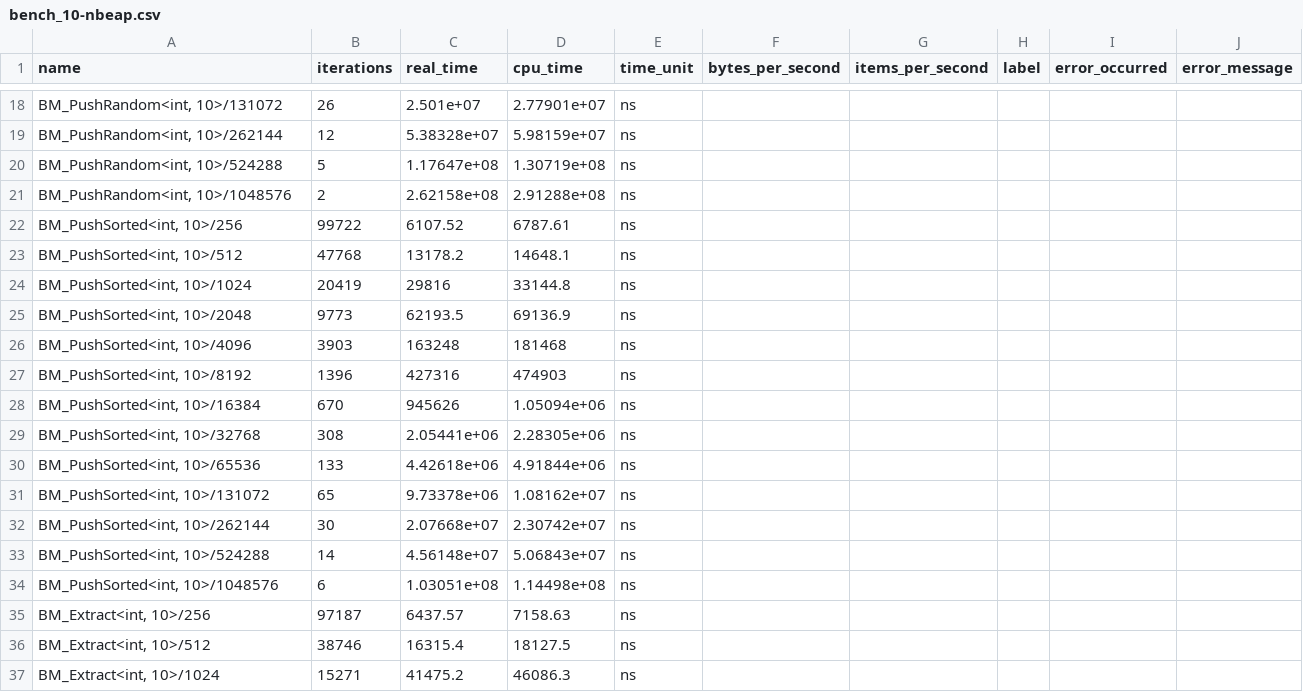
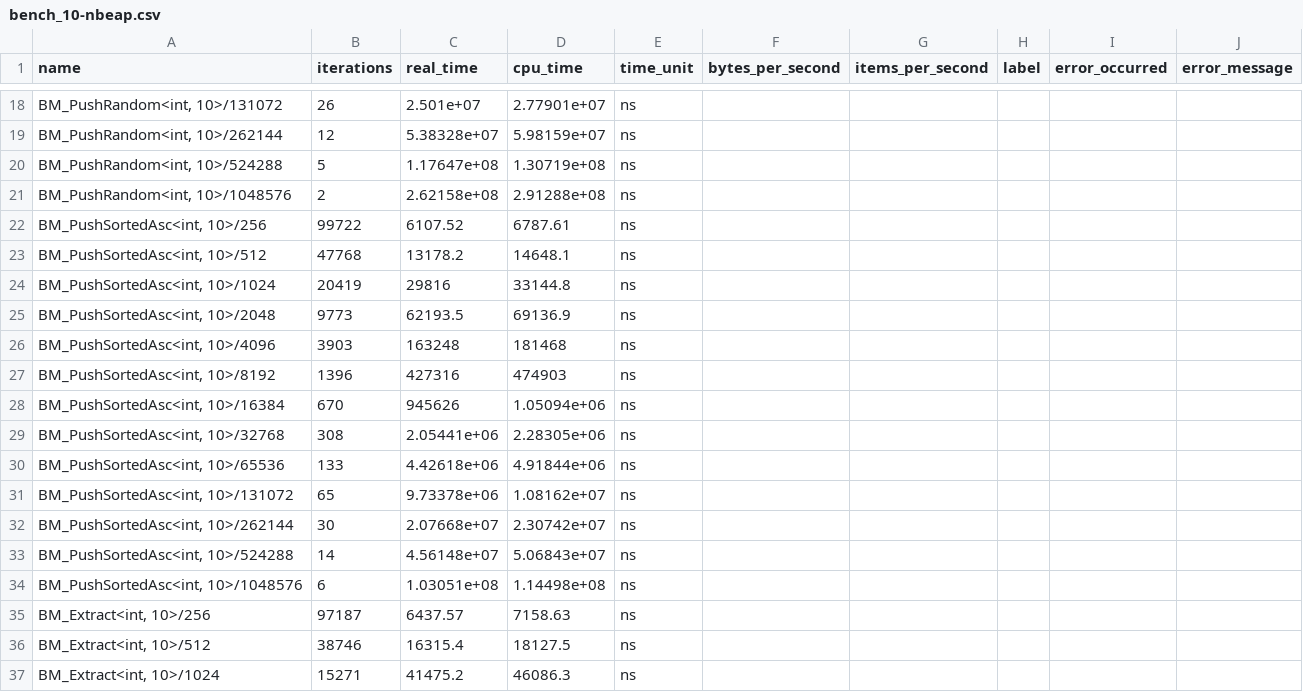
Before and after one commit to lanre01/Dissertation, a CSV file: Dissertation/benchmark_results/bench_10-nbeap.csv, drawn as a sheet; only a part is shown, gaps mark what is left out.

```diff
--- a/Dissertation/benchmark_results/bench_10-nbeap.csv
+++ b/Dissertation/benchmark_results/bench_10-nbeap.csv
@@ -21,15 +21,15 @@ name,iterations,real_time,cpu_time,time_unit,bytes_per_second,items_per_second,l
 "BM_PushRandom<int, 10>/1048576",2,2.62158e+08,2.91288e+08,ns,,,,,
-"BM_PushSorted<int, 10>/256",99722,6107.52,6787.61,ns,,,,,
-"BM_PushSorted<int, 10>/512",47768,13178.2,14648.1,ns,,,,,
-"BM_PushSorted<int, 10>/1024",20419,29816,33144.8,ns,,,,,
-"BM_PushSorted<int, 10>/2048",9773,62193.5,69136.9,ns,,,,,
-"BM_PushSorted<int, 10>/4096",3903,163248,181468,ns,,,,,
-"BM_PushSorted<int, 10>/8192",1396,427316,474903,ns,,,,,
-"BM_PushSorted<int, 10>/16384",670,945626,1.05094e+06,ns,,,,,
-"BM_PushSorted<int, 10>/32768",308,2.05441e+06,2.28305e+06,ns,,,,,
-"BM_PushSorted<int, 10>/65536",133,4.42618e+06,4.91844e+06,ns,,,,,
-"BM_PushSorted<int, 10>/131072",65,9.73378e+06,1.08162e+07,ns,,,,,
-"BM_PushSorted<int, 10>/262144",30,2.07668e+07,2.30742e+07,ns,,,,,
-"BM_PushSorted<int, 10>/524288",14,4.56148e+07,5.06843e+07,ns,,,,,
-"BM_PushSorted<int, 10>/1048576",6,1.03051e+08,1.14498e+08,ns,,,,,
+"BM_PushSortedAsc<int, 10>/256",99722,6107.52,6787.61,ns,,,,,
+"BM_PushSortedAsc<int, 10>/512",47768,13178.2,14648.1,ns,,,,,
+"BM_PushSortedAsc<int, 10>/1024",20419,29816,33144.8,ns,,,,,
+"BM_PushSortedAsc<int, 10>/2048",9773,62193.5,69136.9,ns,,,,,
+"BM_PushSortedAsc<int, 10>/4096",3903,163248,181468,ns,,,,,
+"BM_PushSortedAsc<int, 10>/8192",1396,427316,474903,ns,,,,,
+"BM_PushSortedAsc<int, 10>/16384",670,945626,1.05094e+06,ns,,,,,
+"BM_PushSortedAsc<int, 10>/32768",308,2.05441e+06,2.28305e+06,ns,,,,,
+"BM_PushSortedAsc<int, 10>/65536",133,4.42618e+06,4.91844e+06,ns,,,,,
+"BM_PushSortedAsc<int, 10>/131072",65,9.73378e+06,1.08162e+07,ns,,,,,
+"BM_PushSortedAsc<int, 10>/262144",30,2.07668e+07,2.30742e+07,ns,,,,,
+"BM_PushSortedAsc<int, 10>/524288",14,4.56148e+07,5.06843e+07,ns,,,,,
+"BM_PushSortedAsc<int, 10>/1048576",6,1.03051e+08,1.14498e+08,ns,,,,,
 "BM_Extract<int, 10>/256",97187,6437.57,7158.63,ns,,,,,
```
Also changed, not shown: Dissertation/benchmark_results/bench_2-nbeap.csv, Dissertation/benchmark_results/bench_3-nbeap.csv, 17 other files.
